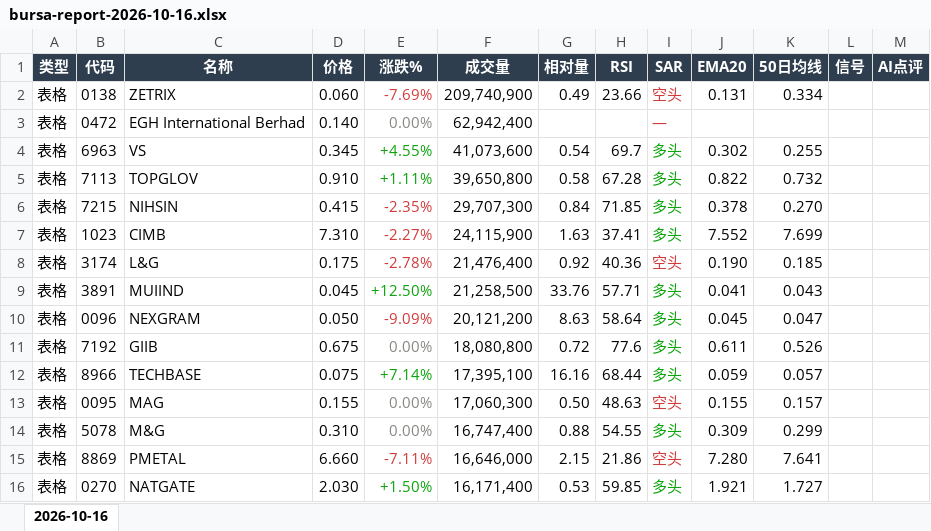
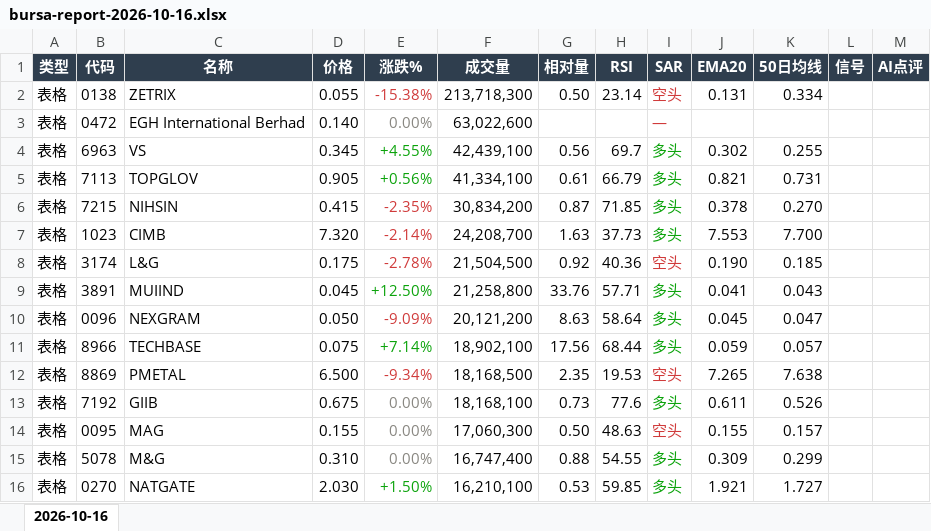
Before and after one commit to CJA231/Bursa-bot, an Excel workbook: docs/downloads/2026-10-16/bursa-report-2026-10-16.xlsx, sheet 2026-10-16, drawn as a sheet; only a part is shown; values as stored, in another font and other column widths than the file's, no borders; removed rows and columns are numbered as before the commit, all else as after; the diff covers the shown part only; the diff names each change by its address in the sheet, - before the commit and + after, or states it on an @@ line.

```diff
--- a/docs/downloads/2026-10-16/bursa-report-2026-10-16.xlsx (sheet 2026-10-16)
+++ b/docs/downloads/2026-10-16/bursa-report-2026-10-16.xlsx (sheet 2026-10-16)
-D2 (价格): 0.060
+D2 (价格): 0.055
-E2 (涨跌%): -7.69%
+E2 (涨跌%): -15.38%
-F2 (成交量): 209,740,900
+F2 (成交量): 213,718,300
-G2 (相对量): 0.49
+G2 (相对量): 0.50
-H2 (RSI): 23.66
+H2 (RSI): 23.14
-F3 (成交量): 62,942,400
+F3 (成交量): 63,022,600
-F4 (成交量): 41,073,600
+F4 (成交量): 42,439,100
-G4 (相对量): 0.54
+G4 (相对量): 0.56
-D5 (价格): 0.910
+D5 (价格): 0.905
-E5 (涨跌%): +1.11%
+E5 (涨跌%): +0.56%
-F5 (成交量): 39,650,800
+F5 (成交量): 41,334,100
-G5 (相对量): 0.58
+G5 (相对量): 0.61
-H5 (RSI): 67.28
+H5 (RSI): 66.79
-J5 (EMA20): 0.822
+J5 (EMA20): 0.821
-K5 (50日均线): 0.732
+K5 (50日均线): 0.731
-F6 (成交量): 29,707,300
+F6 (成交量): 30,834,200
-G6 (相对量): 0.84
+G6 (相对量): 0.87
-D7 (价格): 7.310
+D7 (价格): 7.320
-E7 (涨跌%): -2.27%
+E7 (涨跌%): -2.14%
-F7 (成交量): 24,115,900
+F7 (成交量): 24,208,700
-H7 (RSI): 37.41
+H7 (RSI): 37.73
-J7 (EMA20): 7.552
+J7 (EMA20): 7.553
-K7 (50日均线): 7.699
+K7 (50日均线): 7.700
-F8 (成交量): 21,476,400
+F8 (成交量): 21,504,500
-F9 (成交量): 21,258,500
+F9 (成交量): 21,258,800
-row 11: 表格 | 7192 | GIIB | 0.675 | 0.00% | 18,080,800 | 0.72 | 77.6 | 多头 | 0.611 | 0.526
-F11 (成交量): 17,395,100
+F11 (成交量): 18,902,100
-G11 (相对量): 16.16
+G11 (相对量): 17.56
+row 12: 表格 | 8869 | PMETAL | 6.500 | -9.34% | 18,168,500 | 2.35 | 19.53 | 空头 | 7.265 | 7.638
+row 13: 表格 | 7192 | GIIB | 0.675 | 0.00% | 18,168,100 | 0.73 | 77.6 | 多头 | 0.611 | 0.526
-row 15: 表格 | 8869 | PMETAL | 6.660 | -7.11% | 16,646,000 | 2.15 | 21.86 | 空头 | 7.280 | 7.641
-F16 (成交量): 16,171,400
+F16 (成交量): 16,210,100
```
Also changed, not shown: 55 added rows, 51 removed rows, 295 edited cells and cell formats elsewhere in this sheet, docs/downloads/bursa-report-last7.xlsx, 11 other files.
